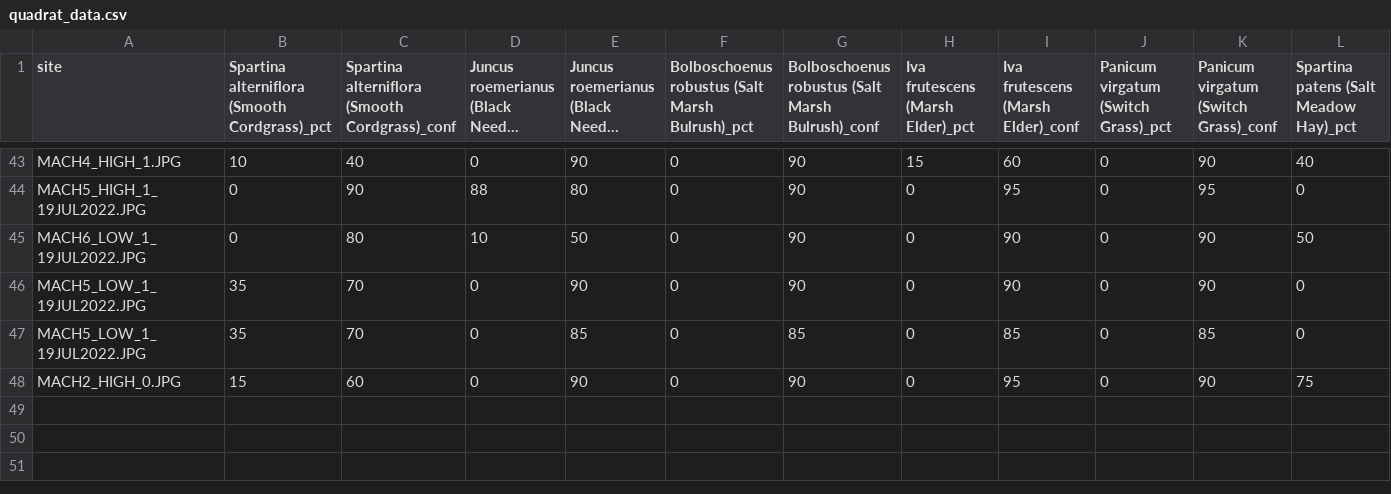
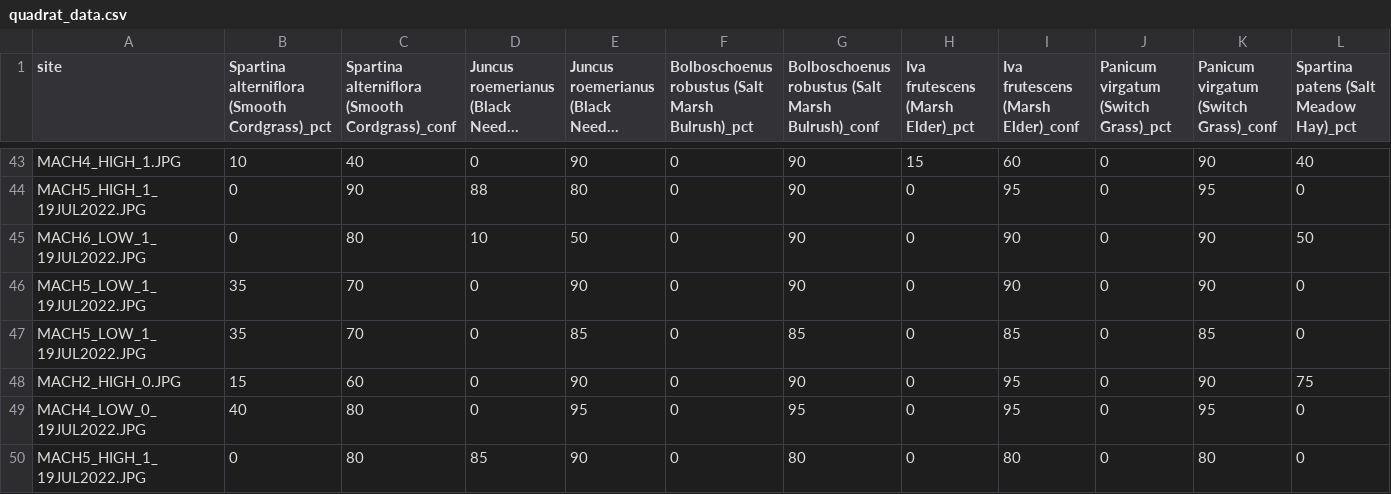
Before and after one commit to samapolinsky/QuadratAnalysis, a CSV file: backend/quadrat_data.csv, drawn as a sheet; only a part is shown, gaps mark what is left out; long unchanged cells end in …; rows hold the shown columns only; the diff names each change by its address in the sheet, - before the commit and + after, or states it on an @@ line.

```diff
--- a/backend/quadrat_data.csv
+++ b/backend/quadrat_data.csv
+row 49: MACH4_LOW_0_19JUL2022.JPG | 40 | 80 | 0 | 95 | 0 | 95 | 0 | 95 | 0 | 95 | 0
+row 50: MACH5_HIGH_1_19JUL2022.JPG | 0 | 80 | 85 | 90 | 0 | 80 | 0 | 80 | 0 | 80 | 0
```
Also changed, not shown: 6 other files.
